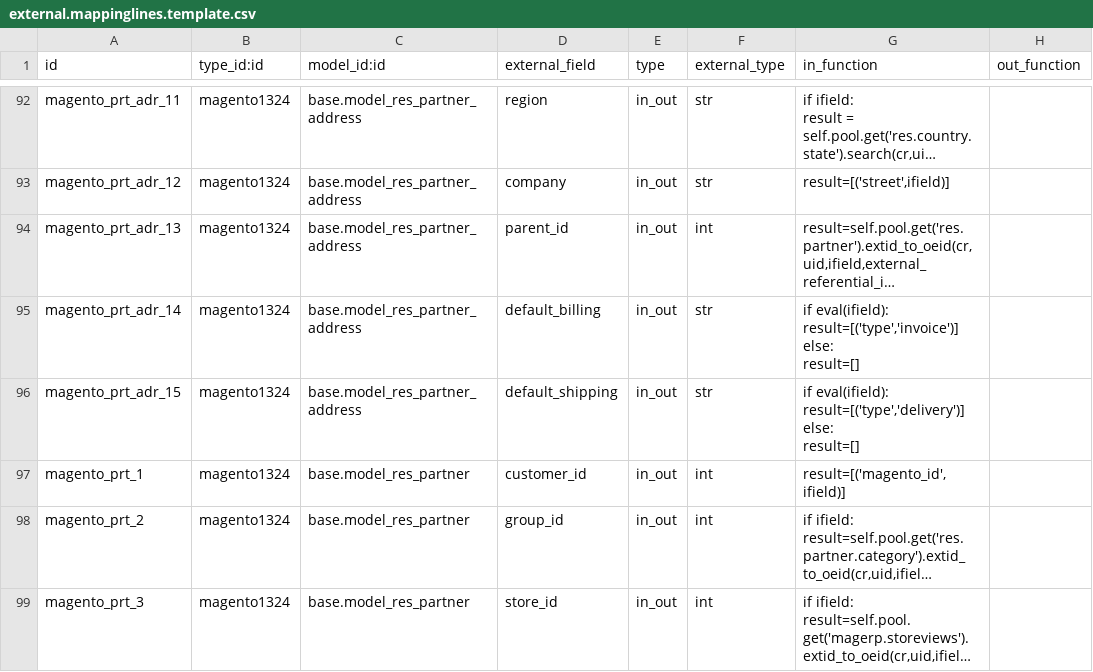
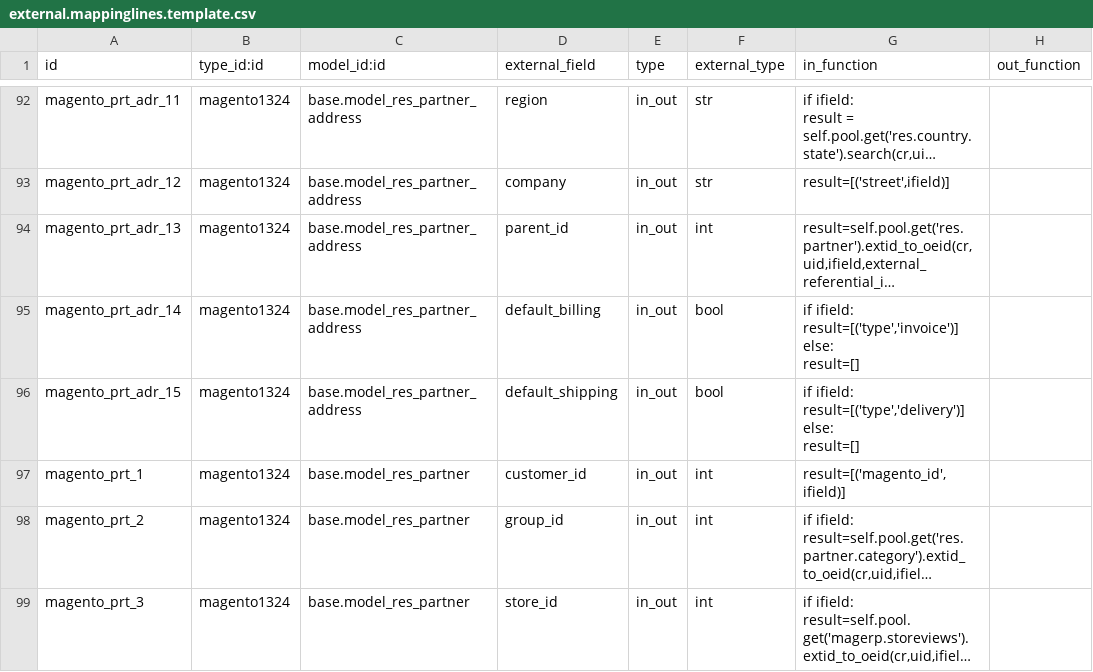
Before and after one commit to OCA/connector-magento, a CSV file: settings/external.mappinglines.template.csv, drawn as a sheet; only a part is shown, gaps mark what is left out; long unchanged cells end in …; ↵ is a line break in a cell; the diff names each change by its address in the sheet, - before the commit and + after, or states it on an @@ line.

Commit message:
[FIX]Fixed err with shipping address & default address

```diff
--- a/settings/external.mappinglines.template.csv
+++ b/settings/external.mappinglines.template.csv
-F95:F96 (external_type): str
+F95:F96 (external_type): bool
-G95 (in_function): if eval(ifield): ↵ result=[('type','invoice')] ↵ else:…
+G95 (in_function): if ifield: ↵ result=[('type','invoice')] ↵ else:…
-G96 (in_function): if eval(ifield): ↵ result=[('type','delivery')] ↵ else:…
+G96 (in_function): if ifield: ↵ result=[('type','delivery')] ↵ else:…
```
